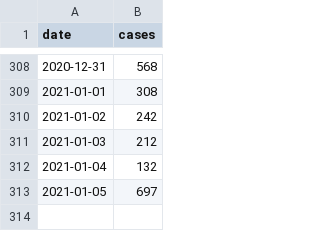
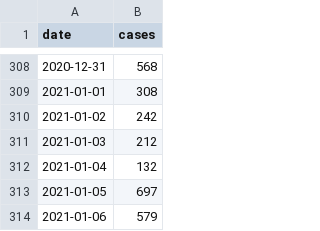
Before and after one commit to b3orn/corona-hamburg, a CSV file: corona-hamburg-daily.csv, drawn as a sheet; only a part is shown, gaps mark what is left out.

```diff
--- a/corona-hamburg-daily.csv
+++ b/corona-hamburg-daily.csv
@@ -313 +313,2 @@ date,cases
 2021-01-05,697
+2021-01-06,579
```
Also changed, not shown: 1 other file.
